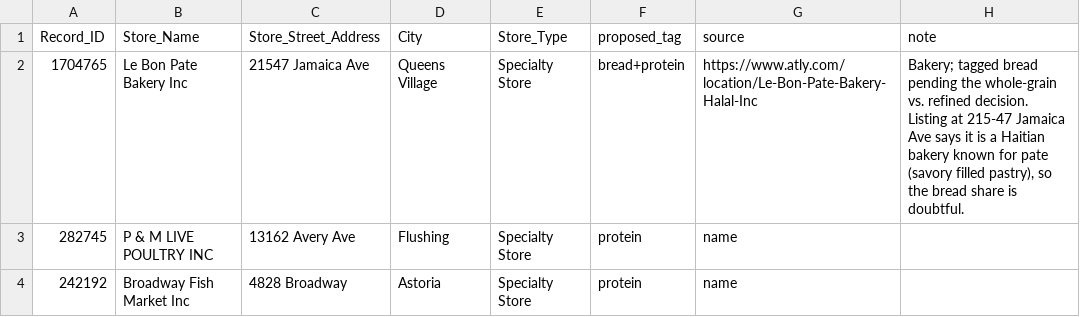
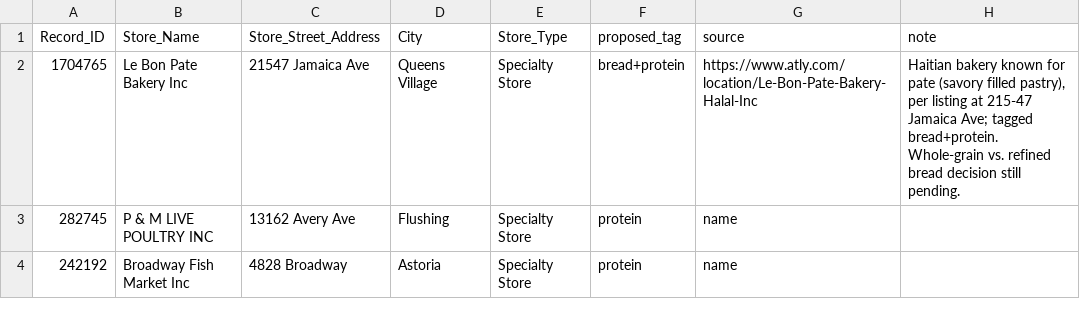
Before and after one commit to dmehta94/connecting-queens-equity, a CSV file: data/reference/usda_snap_food_group_tags_2026.csv, drawn as a sheet; only a part is shown; the diff covers the shown part only.

```diff
--- a/data/reference/usda_snap_food_group_tags_2026.csv
+++ b/data/reference/usda_snap_food_group_tags_2026.csv
@@ -1,3 +1,3 @@
 Record_ID,Store_Name,Store_Street_Address,City,Store_Type,proposed_tag,source,note
-1704765,Le Bon Pate Bakery Inc,21547 Jamaica Ave,Queens Village,Specialty Store,bread+protein,https://www.atly.com/location/Le-Bon-Pate-Bakery-Halal-Inc,"Bakery; tagged bread pending the whole-grain vs. refined decision. Listing at 215-47 Jamaica Ave says it is a Haitian bakery known for pate (savory filled pastry), so the bread share is doubtful."
+1704765,Le Bon Pate Bakery Inc,21547 Jamaica Ave,Queens Village,Specialty Store,bread+protein,https://www.atly.com/location/Le-Bon-Pate-Bakery-Halal-Inc,"Haitian bakery known for pate (savory filled pastry), per listing at 215-47 Jamaica Ave; tagged bread+protein. Whole-grain vs. refined bread decision still pending."
 282745,P & M LIVE POULTRY INC,13162 Avery Ave,Flushing,Specialty Store,protein,name,
```
Also changed, not shown: 4 edited cells elsewhere in this file.
